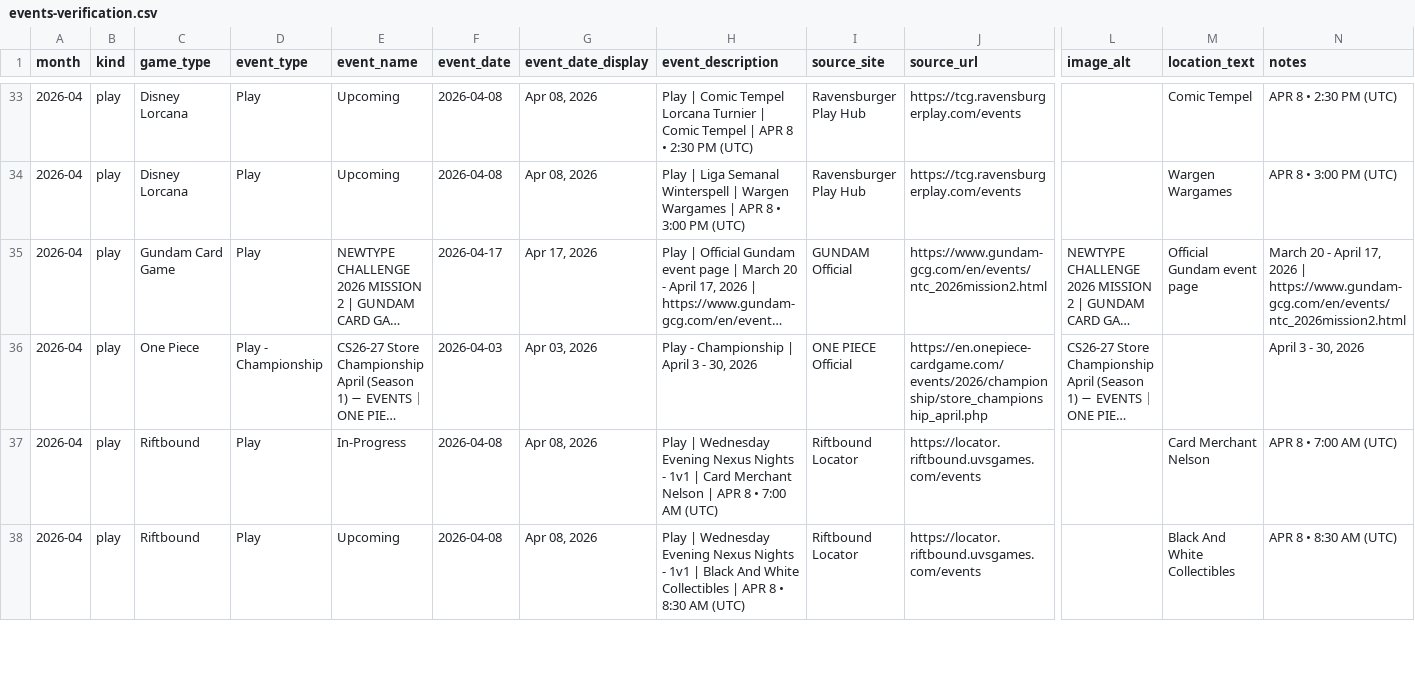
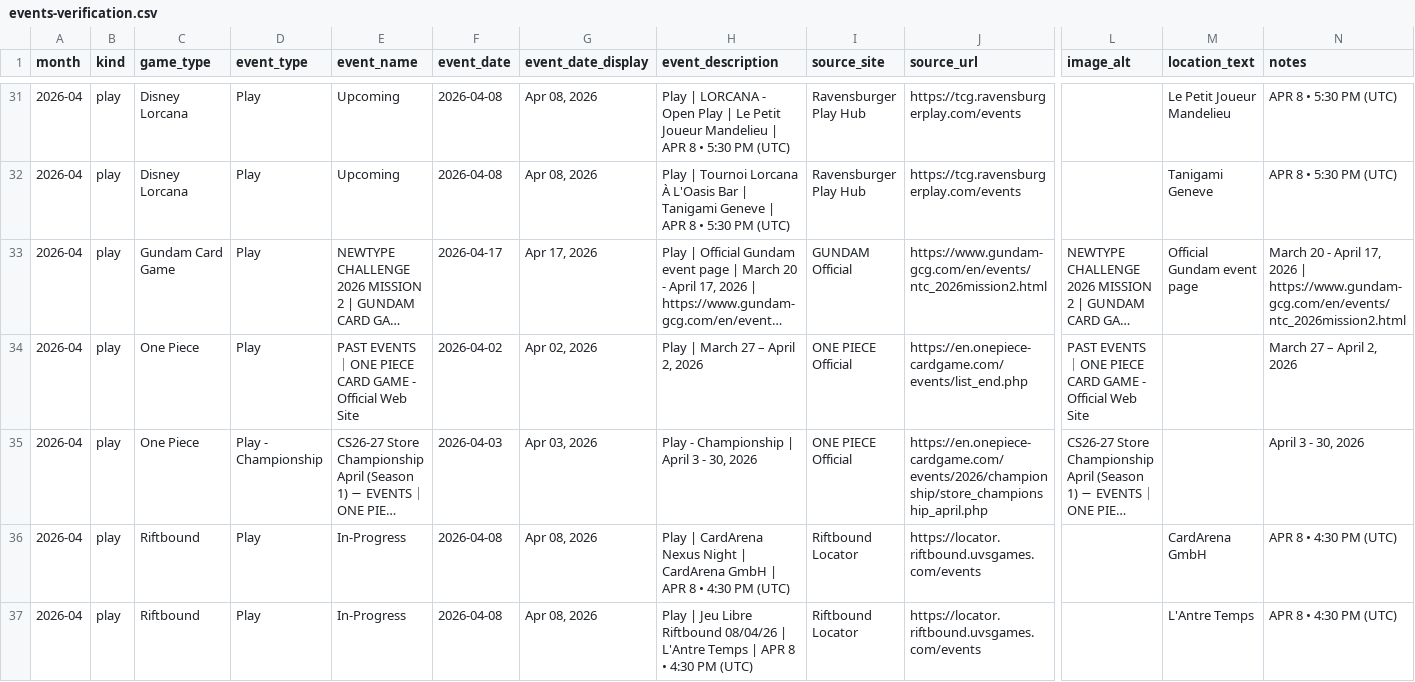
Before and after one commit to nach-dev/tcg-event-scraper, a CSV file: site/data/events-verification.csv, drawn as a sheet; only a part is shown, gaps mark what is left out; long unchanged cells end in …; addresses are those after the commit; rows hold the shown columns only; the diff covers the shown part only; the diff names each change by its address in the sheet, - before the commit and + after, or states it on an @@ line.

```diff
--- a/site/data/events-verification.csv
+++ b/site/data/events-verification.csv
-H31 (event_description): Play | Comic Tempel Lorcana Turnier | Comic Tempel | APR 8 • 2:30 PM (UTC)
+H31 (event_description): Play | LORCANA - Open Play | Le Petit Joueur Mandelieu | APR 8 • 5:30 PM (UTC)
-M31 (location_text): Comic Tempel
+M31 (location_text): Le Petit Joueur Mandelieu
-N31 (notes): APR 8 • 2:30 PM (UTC)
+N31 (notes): APR 8 • 5:30 PM (UTC)
-H32 (event_description): Play | Liga Semanal Winterspell | Wargen Wargames | APR 8 • 3:00 PM (UTC)
+H32 (event_description): Play | Tournoi Lorcana À L'Oasis Bar | Tanigami Geneve | APR 8 • 5:30 PM (UTC)
-M32 (location_text): Wargen Wargames
+M32 (location_text): Tanigami Geneve
-N32 (notes): APR 8 • 3:00 PM (UTC)
+N32 (notes): APR 8 • 5:30 PM (UTC)
+row 34: 2026-04 | play | One Piece | Play | PAST EVENTS｜ONE PIECE CARD GAME - Official Web Site | 2026-04-02 | Apr 02, 2026 | Play | March 27 – April 2, 2026 | ONE PIECE Official | https://en.onepiece-cardgame.com/events/list_end.php | PAST EVENTS｜ONE PIECE CARD GAME - Official Web Site |  | March 27 – April 2, 2026
-H36 (event_description): Play | Wednesday Evening Nexus Nights - 1v1 | Card Merchant Nelson | APR 8 • 7:00 AM (UTC)
+H36 (event_description): Play | CardArena Nexus Night | CardArena GmbH | APR 8 • 4:30 PM (UTC)
-M36 (location_text): Card Merchant Nelson
+M36 (location_text): CardArena GmbH
-N36 (notes): APR 8 • 7:00 AM (UTC)
+N36 (notes): APR 8 • 4:30 PM (UTC)
-E37 (event_name): Upcoming
+E37 (event_name): In-Progress
-H37 (event_description): Play | Wednesday Evening Nexus Nights - 1v1 | Black And White Collectibles | APR 8 • 8:30 AM (UTC)
+H37 (event_description): Play | Jeu Libre Riftbound 08/04/26 | L'Antre Temps | APR 8 • 4:30 PM (UTC)
-M37 (location_text): Black And White Collectibles
+M37 (location_text): L'Antre Temps
-N37 (notes): APR 8 • 8:30 AM (UTC)
+N37 (notes): APR 8 • 4:30 PM (UTC)
```
Also changed, not shown: 3 removed rows and 126 edited cells elsewhere in this file, 1 other file.
